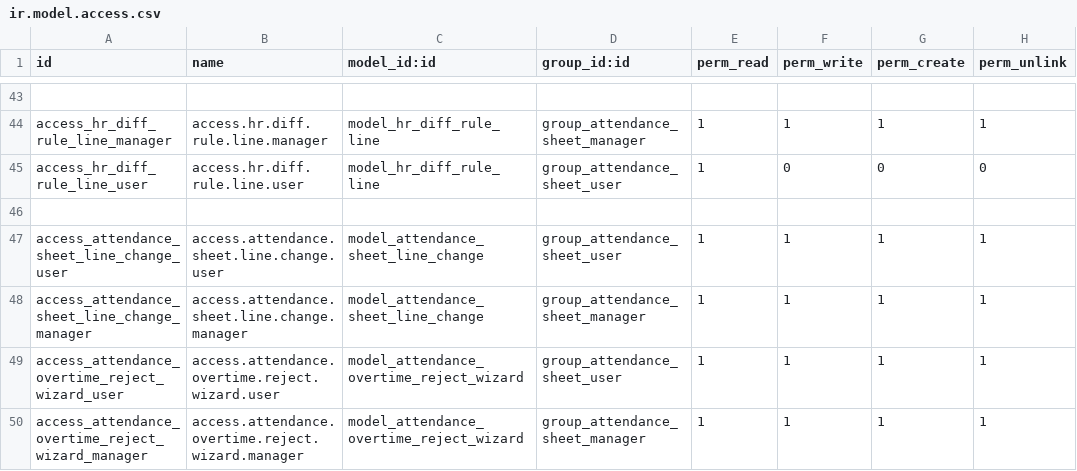
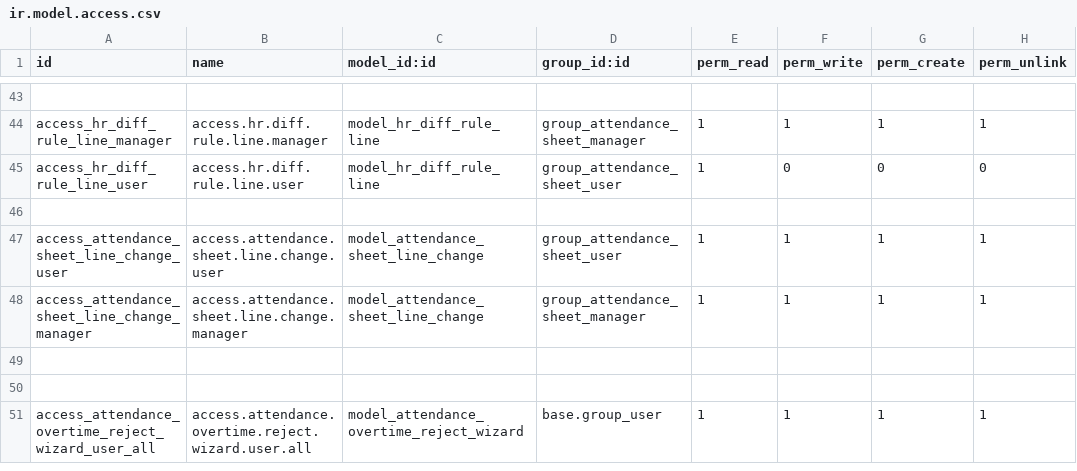
Before and after one commit to Mudassir006/Petroraq_V17, a CSV file: gs_hr_attendance_sheet/security/ir.model.access.csv, drawn as a sheet; only a part is shown, gaps mark what is left out.

```diff
--- a/gs_hr_attendance_sheet/security/ir.model.access.csv
+++ b/gs_hr_attendance_sheet/security/ir.model.access.csv
@@ -48,3 +48,4 @@ access_attendance_sheet_line_change_user,access.attendance.sheet.line.change.use
 access_attendance_sheet_line_change_manager,access.attendance.sheet.line.change.manager,model_attendance_sheet_line_change,group_attendance_sheet_manager,1,1,1,1
-access_attendance_overtime_reject_wizard_user,access.attendance.overtime.reject.wizard.user,model_attendance_overtime_reject_wizard,group_attendance_sheet_user,1,1,1,1
-access_attendance_overtime_reject_wizard_manager,access.attendance.overtime.reject.wizard.manager,model_attendance_overtime_reject_wizard,group_attendance_sheet_manager,1,1,1,1
+
+
+access_attendance_overtime_reject_wizard_user_all,access.attendance.overtime.reject.wizard.user.all,model_attendance_overtime_reject_wizard,base.group_user,1,1,1,1
```
Also changed, not shown: 2 other files.
